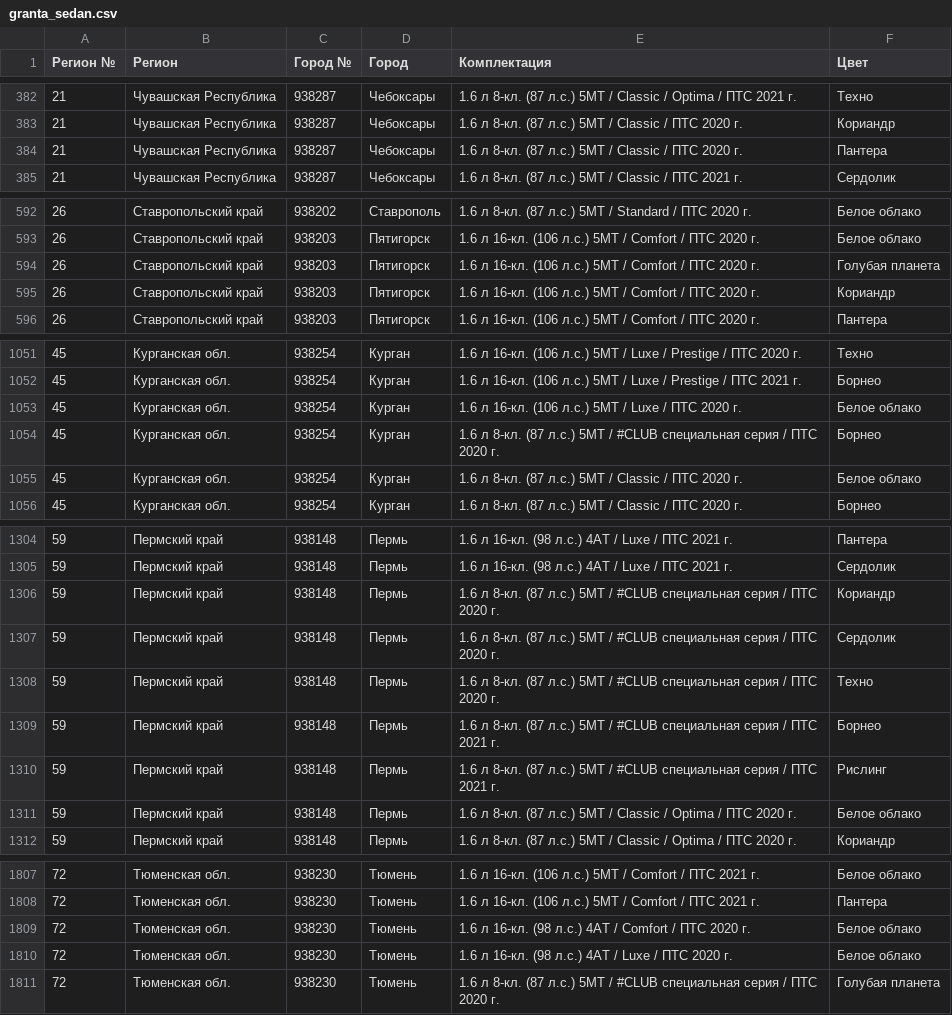
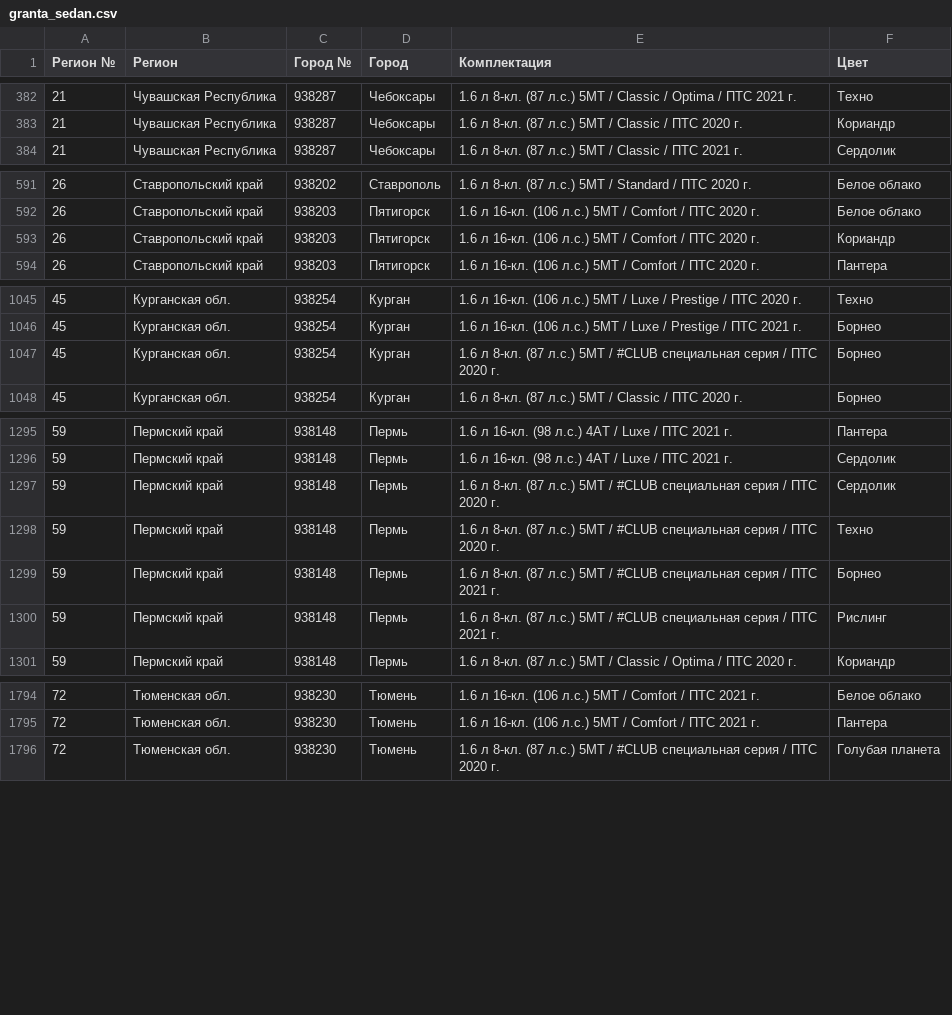
Before and after one commit to kafeg/ladacsv, a CSV file: granta_sedan.csv, drawn as a sheet; only a part is shown, gaps mark what is left out; the diff covers the shown part only.

```diff
--- a/granta_sedan.csv
+++ b/granta_sedan.csv
@@ -383,3 +383,2 @@
 21, Чувашская Республика, 938287, Чебоксары, 1.6 л 8-кл. (87 л.с.) 5МТ / Classic / ПТС 2020 г., Кориандр
-21, Чувашская Республика, 938287, Чебоксары, 1.6 л 8-кл. (87 л.с.) 5МТ / Classic / ПТС 2020 г., Пантера
 21, Чувашская Республика, 938287, Чебоксары, 1.6 л 8-кл. (87 л.с.) 5МТ / Classic / ПТС 2021 г., Сердолик
@@ -593,3 +592,2 @@
 26, Ставропольский край, 938203, Пятигорск, 1.6 л 16-кл. (106 л.с.) 5МТ / Comfort / ПТС 2020 г., Белое облако
-26, Ставропольский край, 938203, Пятигорск, 1.6 л 16-кл. (106 л.с.) 5МТ / Comfort / ПТС 2020 г., Голубая планета
 26, Ставропольский край, 938203, Пятигорск, 1.6 л 16-кл. (106 л.с.) 5МТ / Comfort / ПТС 2020 г., Кориандр
@@ -1052,5 +1046,3 @@
 45, Курганская обл., 938254, Курган, 1.6 л 16-кл. (106 л.с.) 5МТ / Luxe / Prestige / ПТС 2021 г., Борнео
-45, Курганская обл., 938254, Курган, 1.6 л 16-кл. (106 л.с.) 5МТ / Luxe / ПТС 2020 г., Белое облако
 45, Курганская обл., 938254, Курган, 1.6 л 8-кл. (87 л.с.) 5МТ / #CLUB специальная серия / ПТС 2020 г., Борнео
-45, Курганская обл., 938254, Курган, 1.6 л 8-кл. (87 л.с.) 5МТ / Classic / ПТС 2020 г., Белое облако
 45, Курганская обл., 938254, Курган, 1.6 л 8-кл. (87 л.с.) 5МТ / Classic / ПТС 2020 г., Борнео
@@ -1305,3 +1296,2 @@
 59, Пермский край, 938148, Пермь, 1.6 л 16-кл. (98 л.с.) 4АТ / Luxe / ПТС 2021 г., Сердолик
-59, Пермский край, 938148, Пермь, 1.6 л 8-кл. (87 л.с.) 5МТ / #CLUB специальная серия / ПТС 2020 г., Кориандр
 59, Пермский край, 938148, Пермь, 1.6 л 8-кл. (87 л.с.) 5МТ / #CLUB специальная серия / ПТС 2020 г., Сердолик
@@ -1310,3 +1300,2 @@
 59, Пермский край, 938148, Пермь, 1.6 л 8-кл. (87 л.с.) 5МТ / #CLUB специальная серия / ПТС 2021 г., Рислинг
-59, Пермский край, 938148, Пермь, 1.6 л 8-кл. (87 л.с.) 5МТ / Classic / Optima / ПТС 2020 г., Белое облако
 59, Пермский край, 938148, Пермь, 1.6 л 8-кл. (87 л.с.) 5МТ / Classic / Optima / ПТС 2020 г., Кориандр
@@ -1808,4 +1795,2 @@
 72, Тюменская обл., 938230, Тюмень, 1.6 л 16-кл. (106 л.с.) 5МТ / Comfort / ПТС 2021 г., Пантера
-72, Тюменская обл., 938230, Тюмень, 1.6 л 16-кл. (98 л.с.) 4АТ / Comfort / ПТС 2020 г., Белое облако
-72, Тюменская обл., 938230, Тюмень, 1.6 л 16-кл. (98 л.с.) 4АТ / Luxe / ПТС 2020 г., Белое облако
 72, Тюменская обл., 938230, Тюмень, 1.6 л 8-кл. (87 л.с.) 5МТ / #CLUB специальная серия / ПТС 2020 г., Голубая планета
```
Also changed, not shown: 2 added rows and 9 removed rows elsewhere in this file, granta_liftback.csv, largus_cross.csv, 14 other files.
